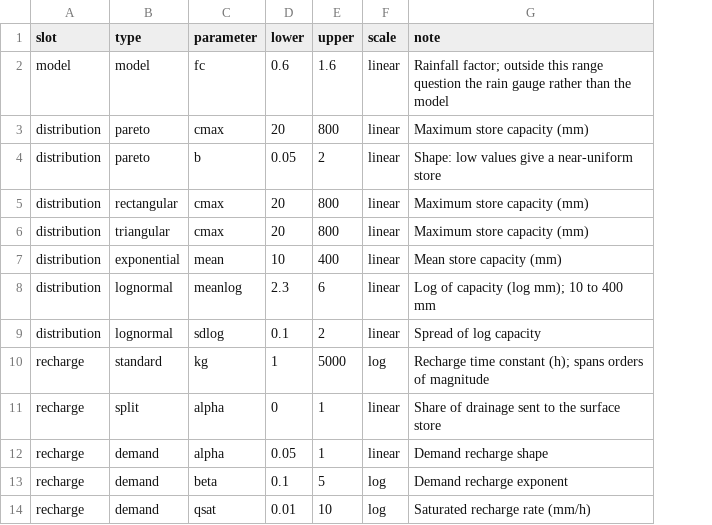
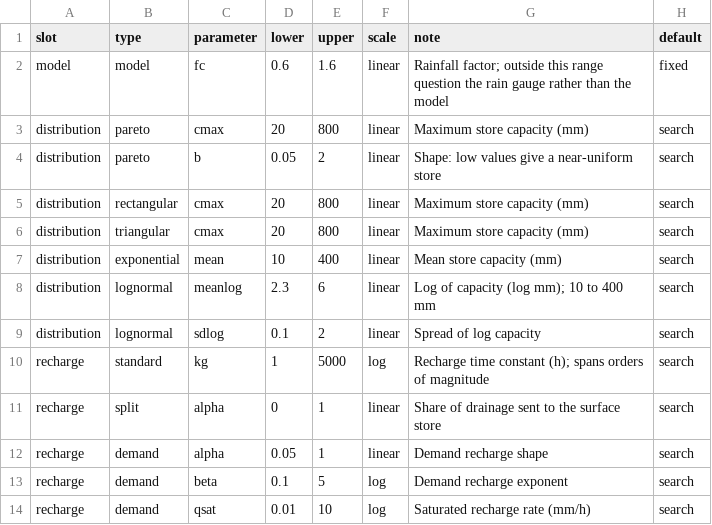
Before and after one commit to JonPayneEA/PDMS7, a CSV file: inst/calibration-bounds.csv, drawn as a sheet; only a part is shown; the diff names each change by its address in the sheet, - before the commit and + after, or states it on an @@ line.

```diff
--- a/inst/calibration-bounds.csv
+++ b/inst/calibration-bounds.csv
+column H (default), rows 2-14: fixed | search | search | search | search | search | search | search | search | search | search | search | search
```
Also changed, not shown: 17 other files.
